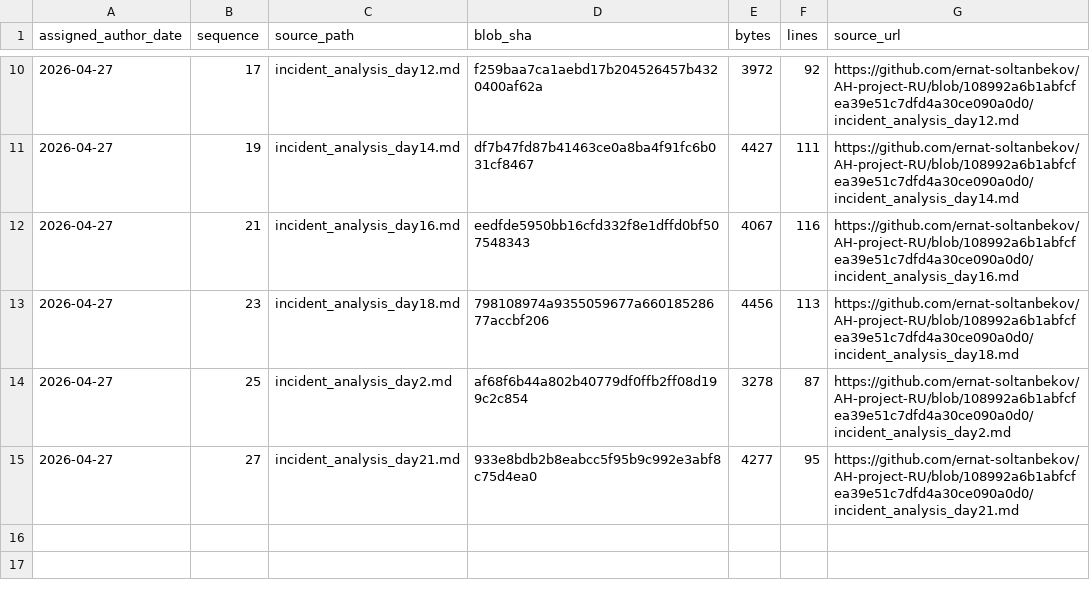
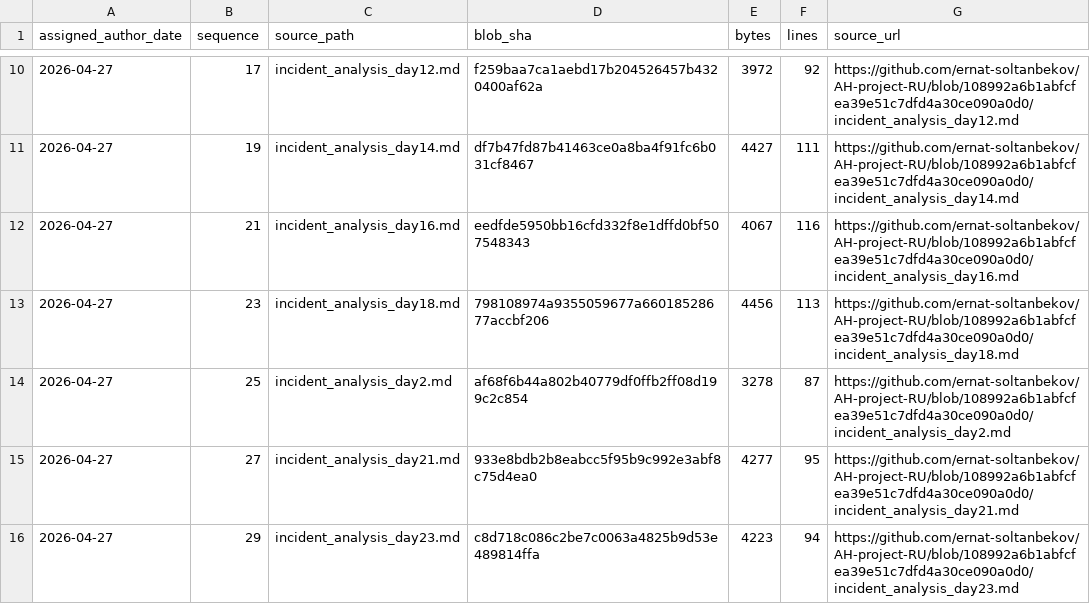
Before and after one commit to GhostOfAstana/AH-project-RU, a TSV file: source-catalog-2026-09-30/daily/2026-04-27.tsv, drawn as a sheet; only a part is shown, gaps mark what is left out; the diff names each change by its address in the sheet, - before the commit and + after, or states it on an @@ line.

Commit message:
catalog: add source metadata for 2026-04-27 #29 (backfill generated 2026-09-30)

```diff
--- a/source-catalog-2026-09-30/daily/2026-04-27.tsv
+++ b/source-catalog-2026-09-30/daily/2026-04-27.tsv
+row 16: 2026-04-27 | 29 | incident_analysis_day23.md | c8d718c086c2be7c0063a4825b9d53e489814ffa | 4223 | 94 | https://github.com/ernat-soltanbekov/AH-project-RU/blob/108992a6b1abfcfea39e51c7dfd4a30ce090a0d0/incident_analysis_day23.md
```
